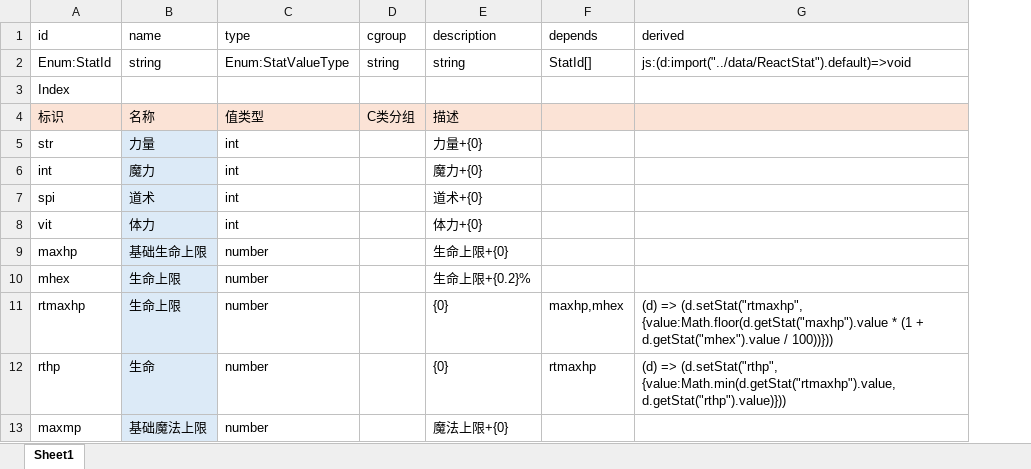
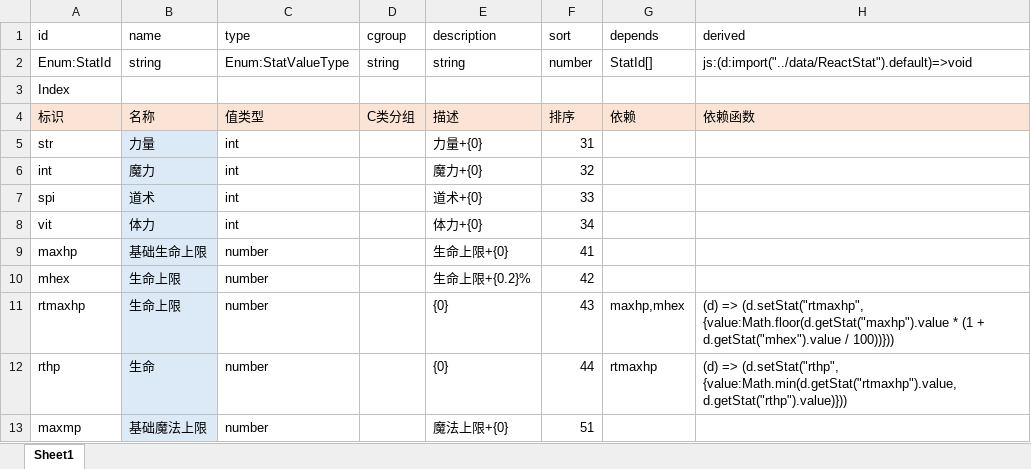
Before and after one commit to yatyricky/gvbasic-mir-remaster, an Excel workbook: configs/Stat.xlsx, sheet Sheet1, drawn as a sheet; only a part is shown; values as stored, in another font and other column widths than the file's, no borders; conditional formats not drawn; addresses are those after the commit; the diff names each change by its address in the sheet, - before the commit and + after, or states it on an @@ line.

```diff
--- a/configs/Stat.xlsx (sheet Sheet1)
+++ b/configs/Stat.xlsx (sheet Sheet1)
+column F (sort), rows 2-13: number |  | 排序 | 31 | 32 | 33 | 34 | 41 | 42 | 43 | 44 | 51
-G4 (depends): (empty)
+G4 (depends): 依赖
-H4 (derived): (empty)
+H4 (derived): 依赖函数
```
Also changed, not shown: configs/Affix.xlsx, configs/Item.xlsx, 8 other files.
